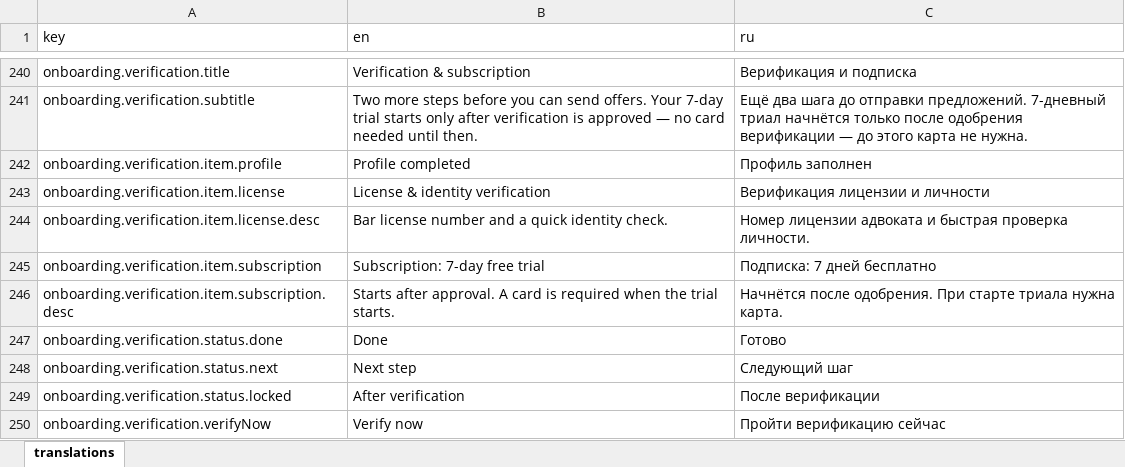
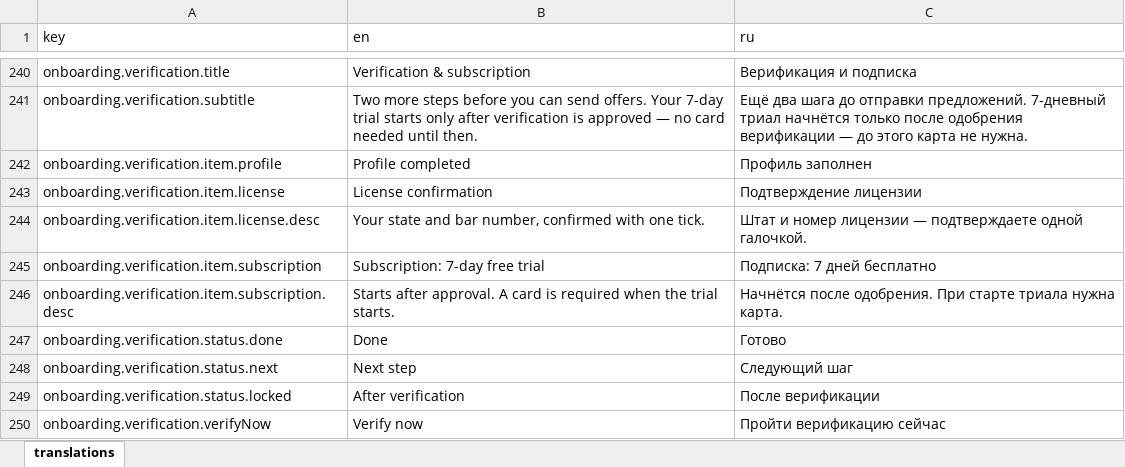
Before and after one commit to syimykkalykov1999/LawBid, an Excel workbook: apps/api/prisma/seed/translations_seed.xlsx, sheet translations, drawn as a sheet; only a part is shown, gaps mark what is left out; values as stored, in another font and other column widths than the file's, no borders; the diff names each change by its address in the sheet, - before the commit and + after, or states it on an @@ line.

```diff
--- a/apps/api/prisma/seed/translations_seed.xlsx (sheet translations)
+++ b/apps/api/prisma/seed/translations_seed.xlsx (sheet translations)
-B243 (en): License & identity verification
+B243 (en): License confirmation
-C243 (ru): Верификация лицензии и личности
+C243 (ru): Подтверждение лицензии
-B244 (en): Bar license number and a quick identity check.
+B244 (en): Your state and bar number, confirmed with one tick.
-C244 (ru): Номер лицензии адвоката и быстрая проверка личности.
+C244 (ru): Штат и номер лицензии — подтверждаете одной галочкой.
```
